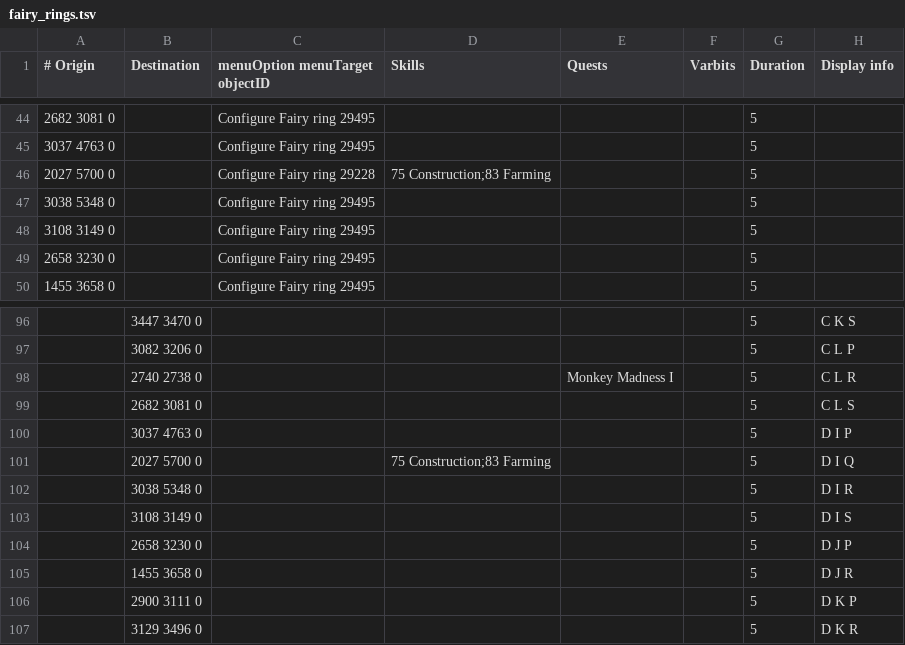
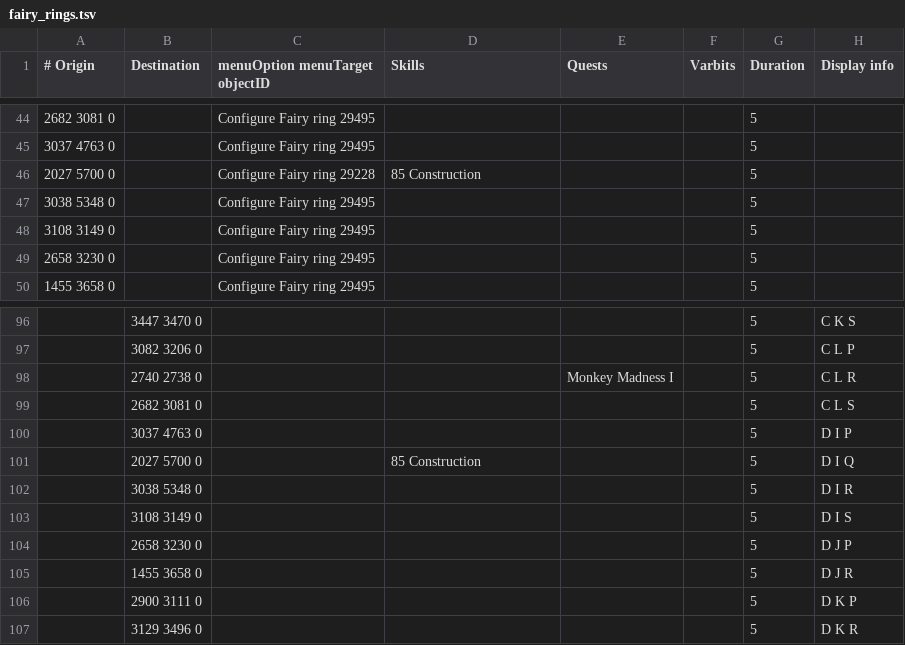
Before and after one commit to wvanderp/shortest-path, a TSV file: src/main/resources/transports/fairy_rings.tsv, drawn as a sheet; only a part is shown, gaps mark what is left out.

Commit message:
Skill requirement for PoH fairy ring was wrong

```diff
--- a/src/main/resources/transports/fairy_rings.tsv
+++ b/src/main/resources/transports/fairy_rings.tsv
@@ -45,3 +45,3 @@
 3037 4763 0		Configure Fairy ring 29495				5	
-2027 5700 0		Configure Fairy ring 29228	75 Construction;83 Farming			5	
+2027 5700 0		Configure Fairy ring 29228	85 Construction			5	
 3038 5348 0		Configure Fairy ring 29495				5	
@@ -100,3 +100,3 @@
 	3037 4763 0					5	D I P
-	2027 5700 0		75 Construction;83 Farming			5	D I Q
+	2027 5700 0		85 Construction			5	D I Q
 	3038 5348 0					5	D I R
```
